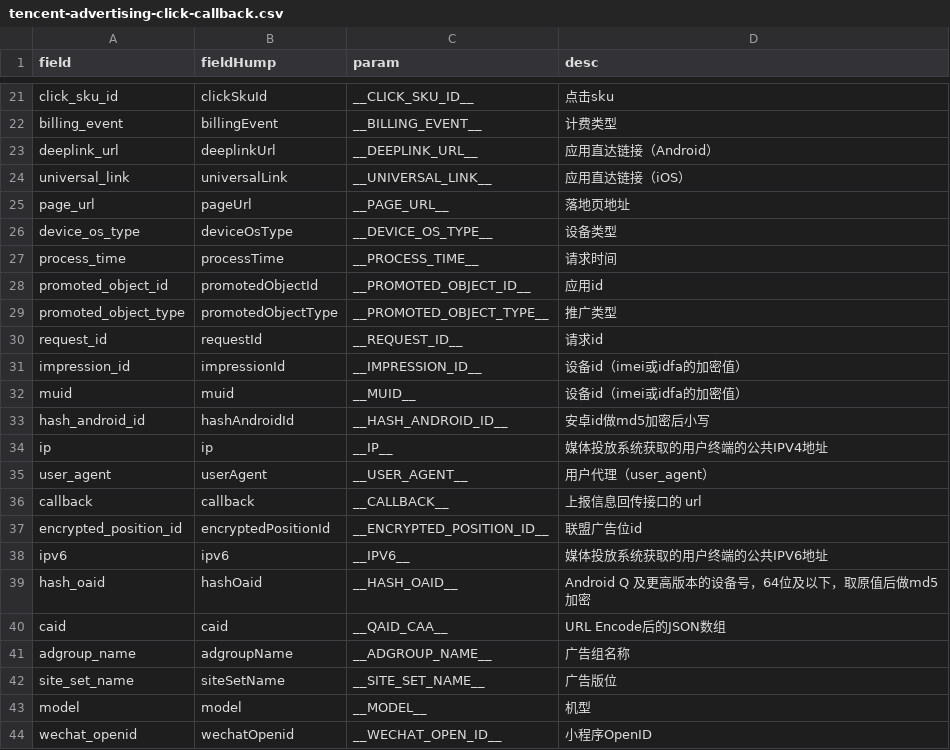
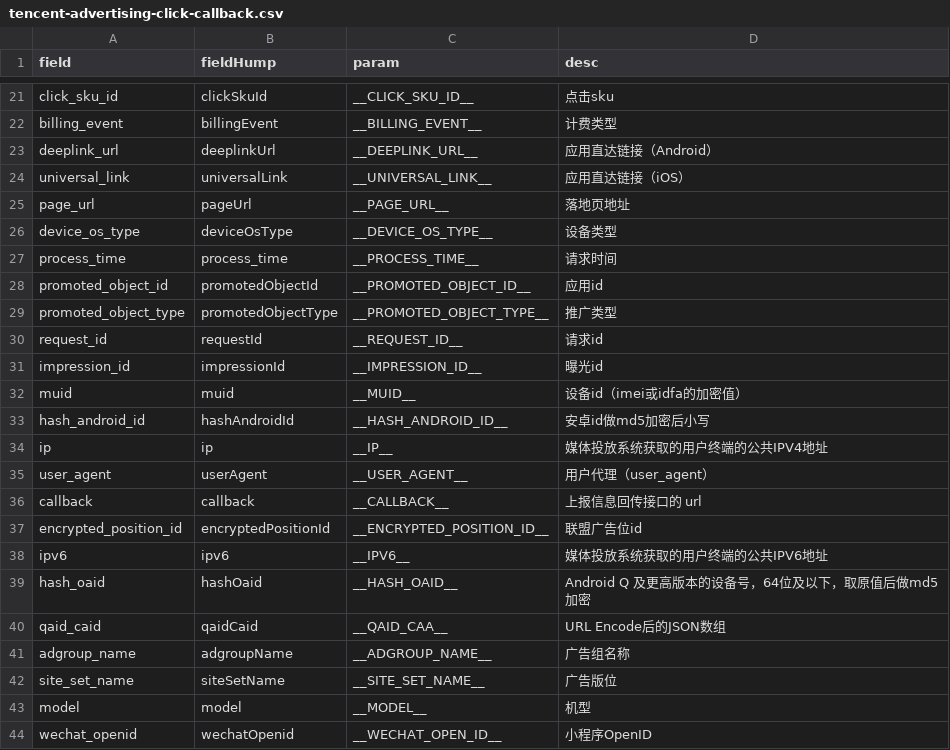
Before and after one commit to YongKJ/script-java, a CSV file: src/main/resources/csv/max-compute/tencent-advertising-click-callback.csv, drawn as a sheet; only a part is shown, gaps mark what is left out.

```diff
--- a/src/main/resources/csv/max-compute/tencent-advertising-click-callback.csv
+++ b/src/main/resources/csv/max-compute/tencent-advertising-click-callback.csv
@@ -26,3 +26,3 @@ page_url,pageUrl,__PAGE_URL__,落地页地址
 device_os_type,deviceOsType,__DEVICE_OS_TYPE__,设备类型
-process_time,processTime,__PROCESS_TIME__,请求时间
+process_time,process_time,__PROCESS_TIME__,请求时间
 promoted_object_id,promotedObjectId,__PROMOTED_OBJECT_ID__,应用id
@@ -30,3 +30,3 @@ promoted_object_type,promotedObjectType,__PROMOTED_OBJECT_TYPE__,推广类型
 request_id,requestId,__REQUEST_ID__,请求id
-impression_id,impressionId,__IMPRESSION_ID__,设备id（imei或idfa的加密值）
+impression_id,impressionId,__IMPRESSION_ID__,曝光id
 muid,muid,__MUID__,设备id（imei或idfa的加密值）
@@ -39,3 +39,3 @@ ipv6,ipv6,__IPV6__,媒体投放系统获取的用户终端的公共IPV6地址
 hash_oaid,hashOaid,__HASH_OAID__,Android Q 及更高版本的设备号，64位及以下，取原值后做md5加密
-caid,caid,__QAID_CAA__,URL Encode后的JSON数组
+qaid_caid,qaidCaid,__QAID_CAA__,URL Encode后的JSON数组
 adgroup_name,adgroupName,__ADGROUP_NAME__,广告组名称
```
Also changed, not shown: src/main/resources/csv/max-compute/ods_event_data.csv, 1 other file.
